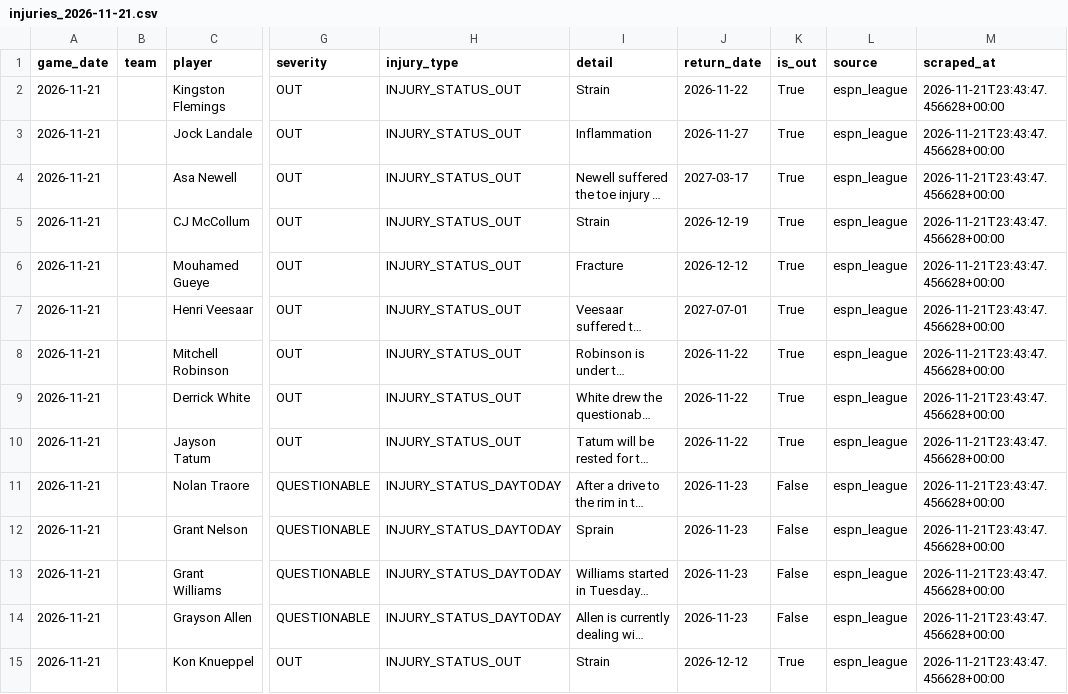
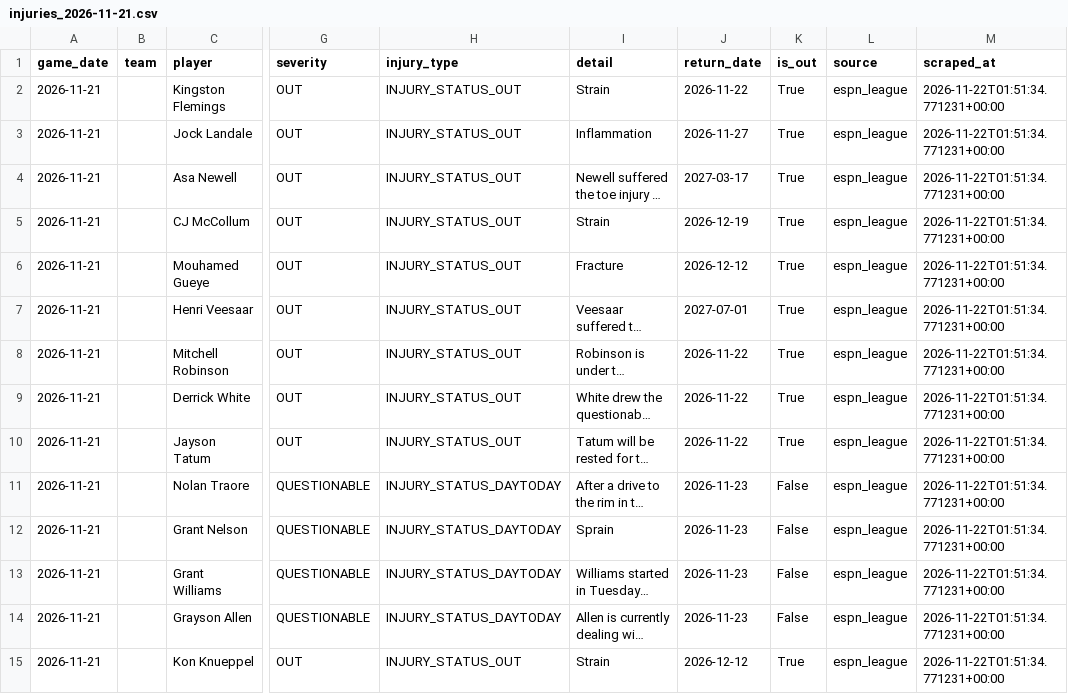
Before and after one commit to bigtyme2k3/Nba-model, a CSV file: data/raw/injuries_2026-11-21.csv, drawn as a sheet; only a part is shown, gaps mark what is left out; long unchanged cells end in …; the diff covers the shown part only; the diff names each change by its address in the sheet, - before the commit and + after, or states it on an @@ line.

```diff
--- a/data/raw/injuries_2026-11-21.csv
+++ b/data/raw/injuries_2026-11-21.csv
-M2:M15 (scraped_at): 2026-11-21T23:43:47.456628+00:00
+M2:M15 (scraped_at): 2026-11-22T01:51:34.771231+00:00
```
Also changed, not shown: 2 added rows and 95 edited cells elsewhere in this file, data/raw/injuries_today.csv, 25 other files.
